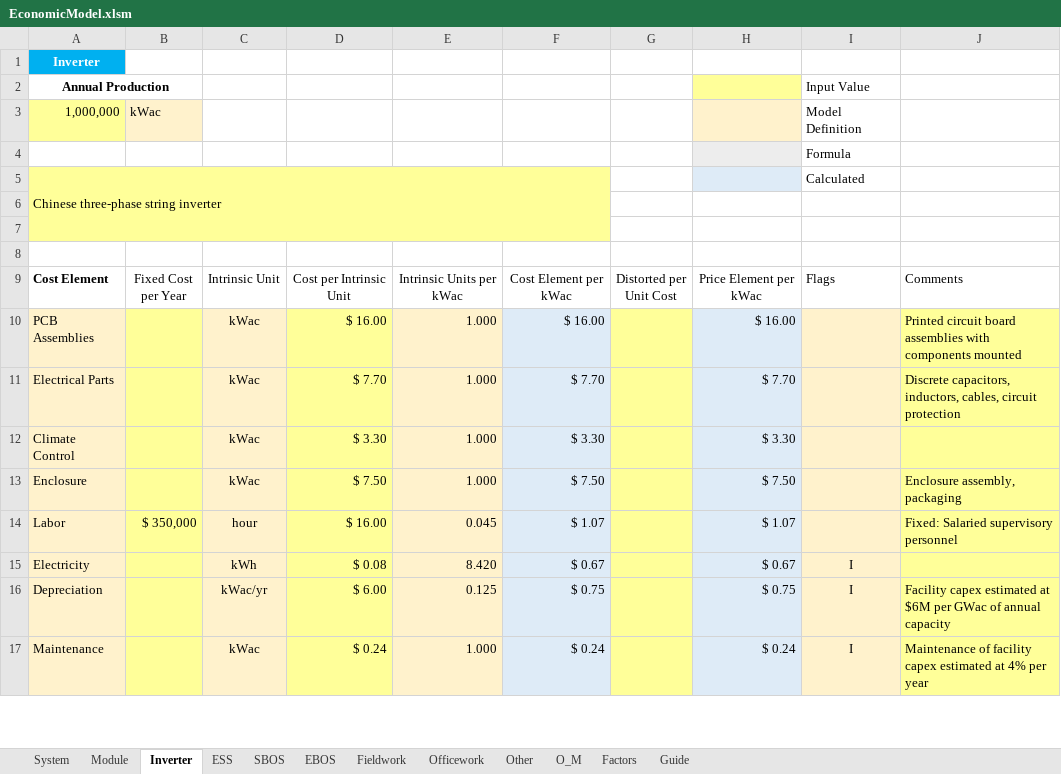
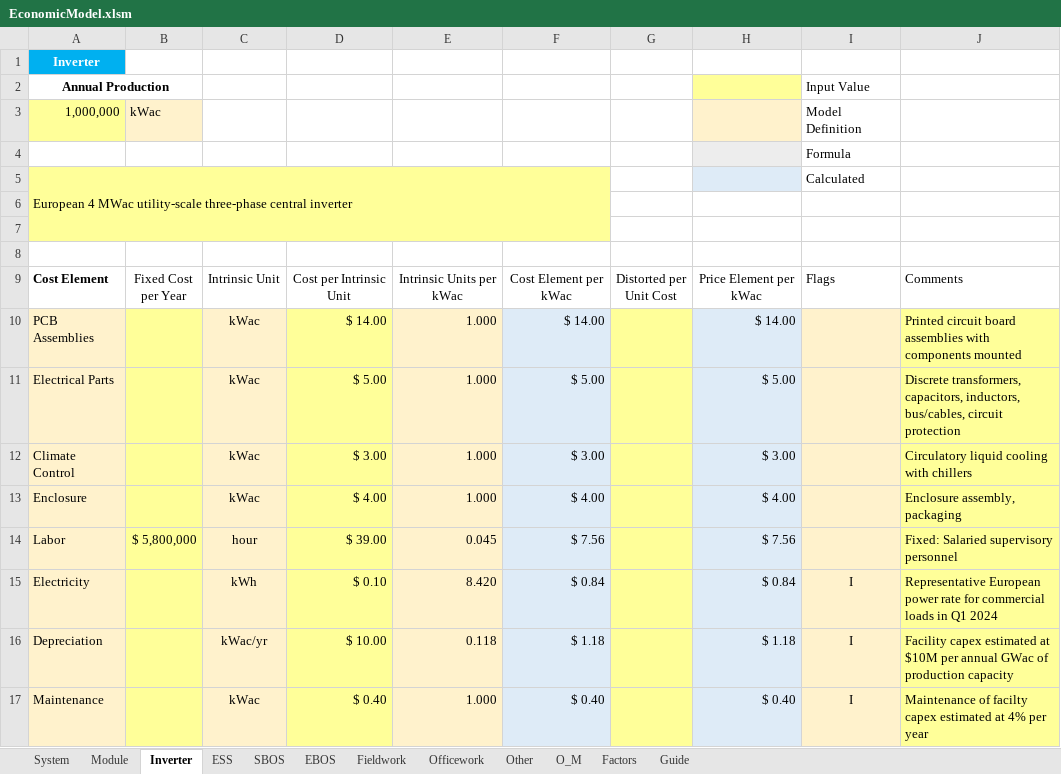
Before and after one commit to ciepme/agrivoltaics, an Excel workbook: simulink_model/functions/PVeconomicsfiles/EconomicModel.xlsm, sheet Inverter, drawn as a sheet; only a part is shown; values as stored, in another font and other column widths than the file's, no borders; charts and pictures and conditional formats not drawn; the diff covers the shown part only; the diff names each change by its address in the sheet, - before the commit and + after, or states it on an @@ line.

```diff
--- a/simulink_model/functions/PVeconomicsfiles/EconomicModel.xlsm (sheet Inverter)
+++ b/simulink_model/functions/PVeconomicsfiles/EconomicModel.xlsm (sheet Inverter)
-A5: Chinese three-phase string inverter
+A5: European 4 MWac utility-scale three-phase central inverter
-D10: $ 16.00
+D10: $ 14.00
-F10: $ 16.00
+F10: $ 14.00
-H10: $ 16.00
+H10: $ 14.00
-D11: $ 7.70
+D11: $ 5.00
-F11: $ 7.70
+F11: $ 5.00
-H11: $ 7.70
+H11: $ 5.00
-J11: Discrete capacitors, inductors, cables, circuit protection
+J11: Discrete transformers, capacitors, inductors, bus/cables, circuit protection
-D12: $ 3.30
+D12: $ 3.00
-F12: $ 3.30
+F12: $ 3.00
-H12: $ 3.30
+H12: $ 3.00
-J12: (empty)
+J12: Circulatory liquid cooling with chillers
-D13: $ 7.50
+D13: $ 4.00
-F13: $ 7.50
+F13: $ 4.00
-H13: $ 7.50
+H13: $ 4.00
-B14: $ 350,000
+B14: $ 5,800,000
-D14: $ 16.00
+D14: $ 39.00
-F14: $ 1.07
+F14: $ 7.56
-H14: $ 1.07
+H14: $ 7.56
-D15: $ 0.08
+D15: $ 0.10
-F15: $ 0.67
+F15: $ 0.84
-H15: $ 0.67
+H15: $ 0.84
-J15: (empty)
+J15: Representative European power rate for commercial loads in Q1 2024
-D16: $ 6.00
+D16: $ 10.00
-E16: 0.125
+E16: 0.118
-F16: $ 0.75
+F16: $ 1.18
-H16: $ 0.75
+H16: $ 1.18
-J16: …estimated at $6M per GWac of annual capacity
+J16: …estimated at $10M per annual GWac of production capacity
-D17: $ 0.24
+D17: $ 0.40
-F17: $ 0.24
+F17: $ 0.40
-H17: $ 0.24
+H17: $ 0.40
-J17: Maintenance of facility capex estimated…
+J17: Maintenance of facilty capex estimated…
```
Also changed, not shown: 2 added rows, 2 removed rows and 9 edited cells elsewhere in this sheet, sheet EBOS, sheet Factors, sheet SBOS, sheet Officework, sheet System, sheet O_M, 4 more sheets, formulas that keep their value, charts or pictures, 7 other files.
